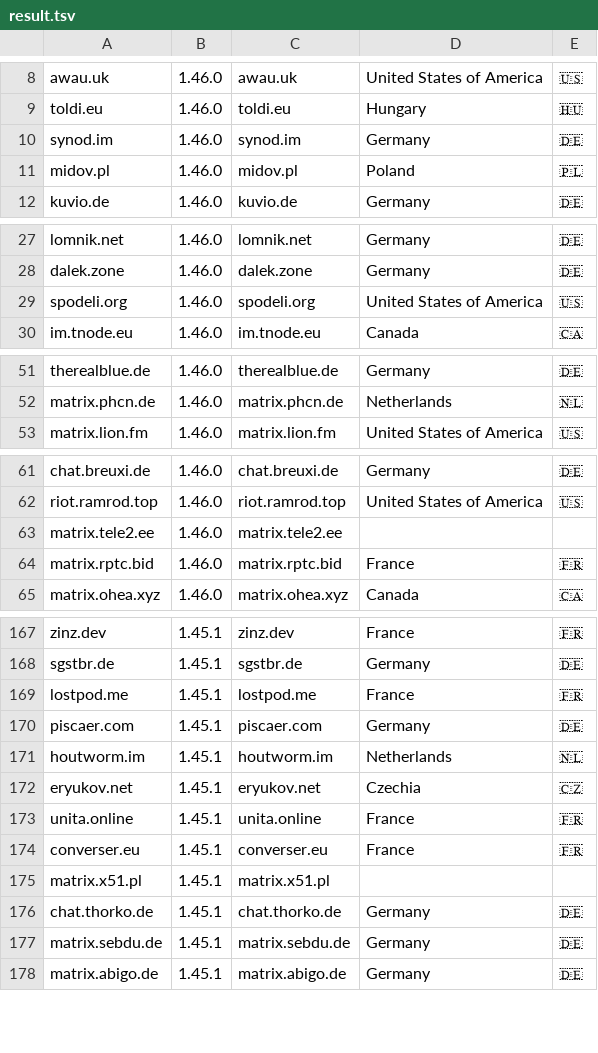
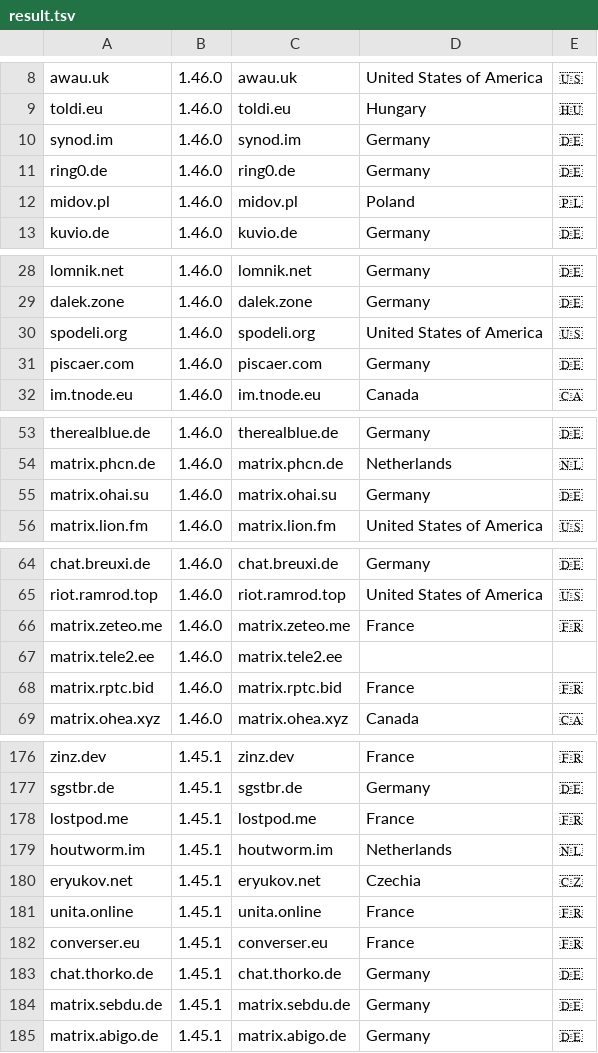
Before and after one commit to tatsumoto-ren/matrix, a TSV file: result.tsv, drawn as a sheet; only a part is shown, gaps mark what is left out; removed rows and columns are numbered as before the commit, all else as after; the diff covers the shown part only; the diff names each change by its address in the sheet, - before the commit and + after, or states it on an @@ line.

```diff
--- a/result.tsv
+++ b/result.tsv
+row 11: ring0.de | 1.46.0 | ring0.de | Germany | 🇩🇪
+row 31: piscaer.com | 1.46.0 | piscaer.com | Germany | 🇩🇪
+row 55: matrix.ohai.su | 1.46.0 | matrix.ohai.su | Germany | 🇩🇪
+row 66: matrix.zeteo.me | 1.46.0 | matrix.zeteo.me | France | 🇫🇷
-row 170: piscaer.com | 1.45.1 | piscaer.com | Germany | 🇩🇪
-row 175: matrix.x51.pl | 1.45.1 | matrix.x51.pl
```
Also changed, not shown: 5 added rows, 1 removed row and 2 edited cells elsewhere in this file, 1 other file.
